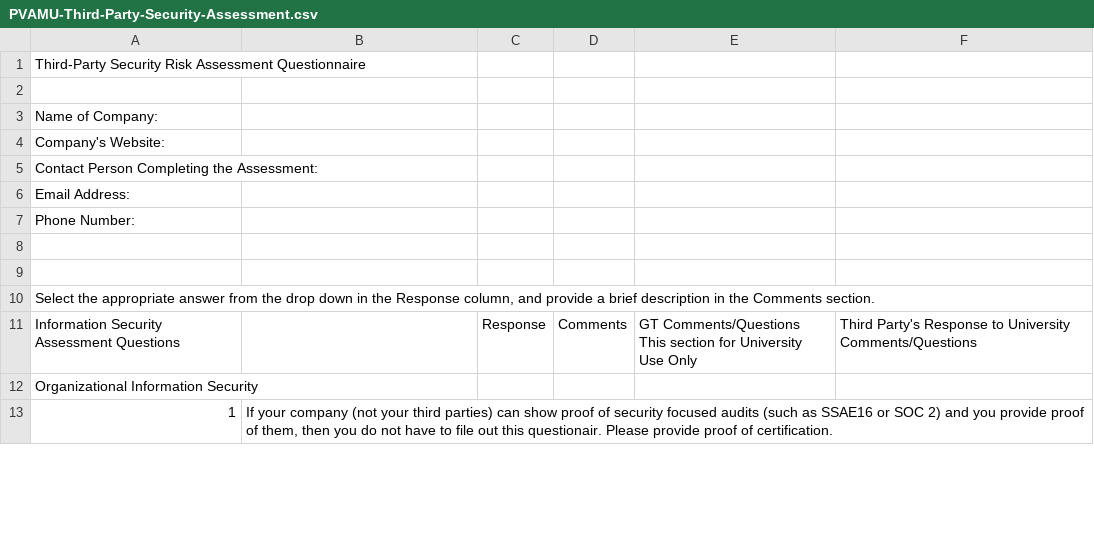
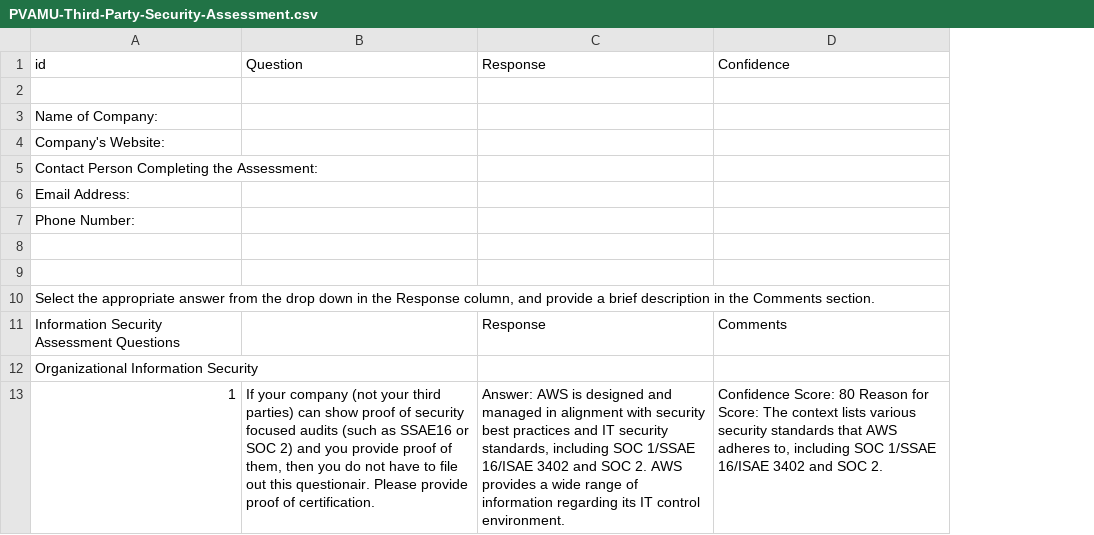
Before and after one commit to Mohit-Mundria/AUTO_RFP, a CSV file: Dataset/PVAMU-Third-Party-Security-Assessment.csv, drawn as a sheet; only a part is shown; removed rows and columns are numbered as before the commit, all else as after; ↵ is a line break in a cell; the diff names each change by its address in the sheet, - before the commit and + after, or states it on an @@ line.

Commit message:
Run program, System add answer to the questions csv file

```diff
--- a/Dataset/PVAMU-Third-Party-Security-Assessment.csv
+++ b/Dataset/PVAMU-Third-Party-Security-Assessment.csv
-column C, row 11: Response
-column D, row 11: Comments
-column E, row 11: GT Comments/Questions ↵ This section for University Use Only
-column F, row 11: Third Party's Response to University Comments/Questions
+column C, rows 11-13: Response |  | Answer: AWS is designed and managed in alignment with security best practices and IT security standards, including SOC 1/SSAE 16/ISAE 3402 and SOC 2. AWS provides a wide range of information regarding its IT control environment.
+column D, rows 11-13: Comments |  | Confidence Score: 80 Reason for Score: The context lists various security standards that AWS adheres to, including SOC 1/SSAE 16/ISAE 3402 and SOC 2.
-row 1: Third-Party Security Risk Assessment Questionnaire
+row 1: id | Question | Response | Confidence
```
